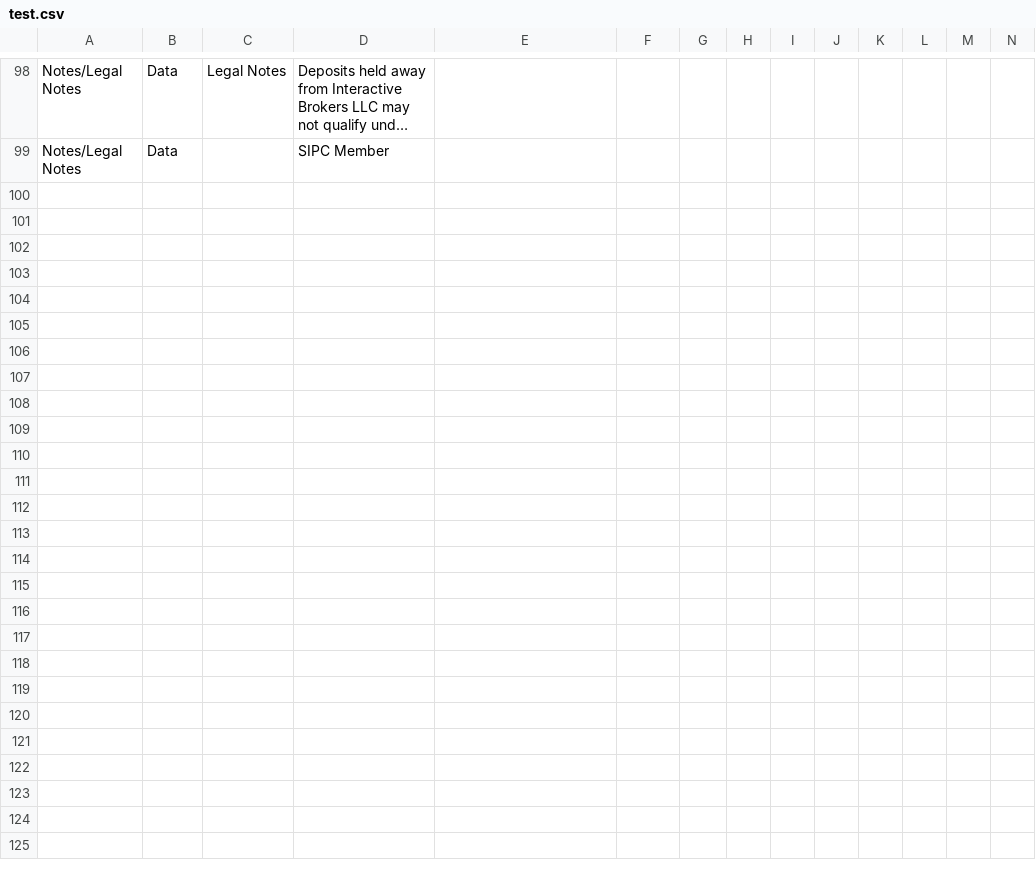
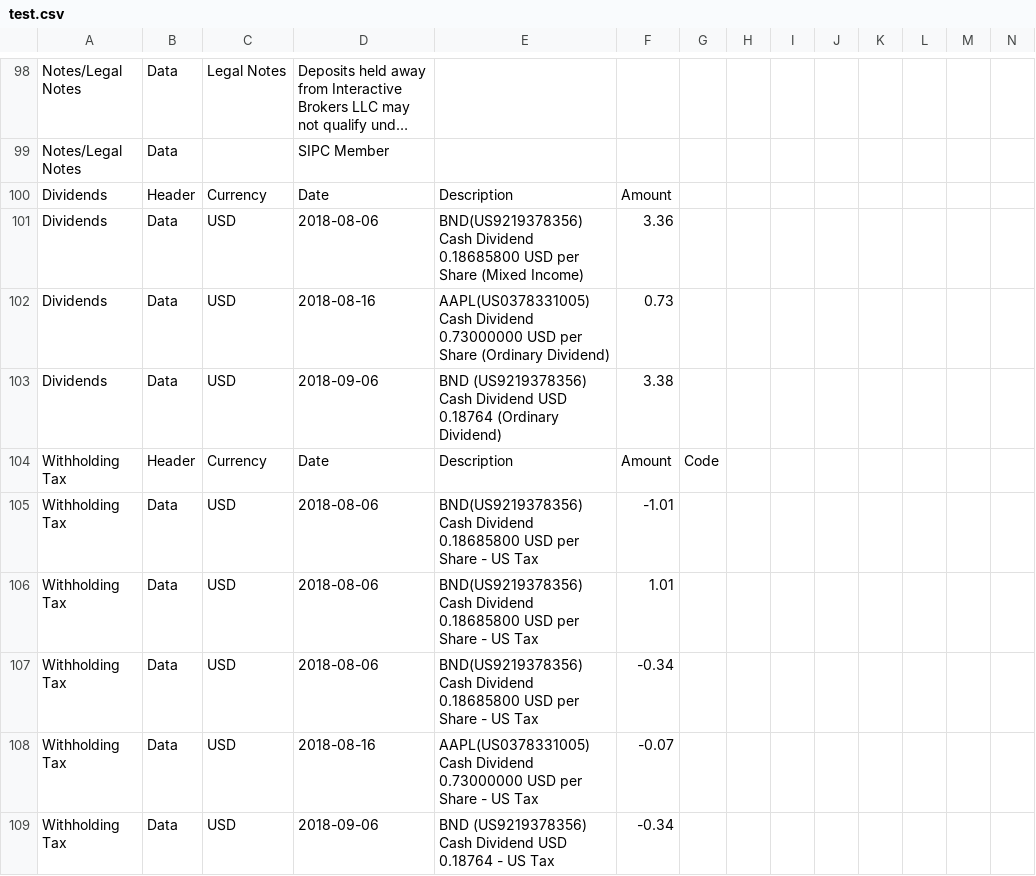
Before and after one commit to fantamp/taxes, a CSV file: test_data/test.csv, drawn as a sheet; only a part is shown, gaps mark what is left out; long unchanged cells end in …; rows hold the shown columns only; the diff names each change by its address in the sheet, - before the commit and + after, or states it on an @@ line.

Commit message:
Show dividends and related tax withholdings

```diff
--- a/test_data/test.csv
+++ b/test_data/test.csv
+row 100: Dividends | Header | Currency | Date | Description | Amount
+row 101: Dividends | Data | USD | 2018-08-06 | BND(US9219378356) Cash Dividend 0.18685800 USD per Share (Mixed Income) | 3.36
+row 102: Dividends | Data | USD | 2018-08-16 | AAPL(US0378331005) Cash Dividend 0.73000000 USD per Share (Ordinary Dividend) | 0.73
+row 103: Dividends | Data | USD | 2018-09-06 | BND (US9219378356) Cash Dividend USD 0.18764 (Ordinary Dividend) | 3.38
+row 104: Withholding Tax | Header | Currency | Date | Description | Amount | Code
+row 105: Withholding Tax | Data | USD | 2018-08-06 | BND(US9219378356) Cash Dividend 0.18685800 USD per Share - US Tax | -1.01
+row 106: Withholding Tax | Data | USD | 2018-08-06 | BND(US9219378356) Cash Dividend 0.18685800 USD per Share - US Tax | 1.01
+row 107: Withholding Tax | Data | USD | 2018-08-06 | BND(US9219378356) Cash Dividend 0.18685800 USD per Share - US Tax | -0.34
+row 108: Withholding Tax | Data | USD | 2018-08-16 | AAPL(US0378331005) Cash Dividend 0.73000000 USD per Share - US Tax | -0.07
+row 109: Withholding Tax | Data | USD | 2018-09-06 | BND (US9219378356) Cash Dividend USD 0.18764 - US Tax | -0.34
```
Also changed, not shown: 1 other file.
